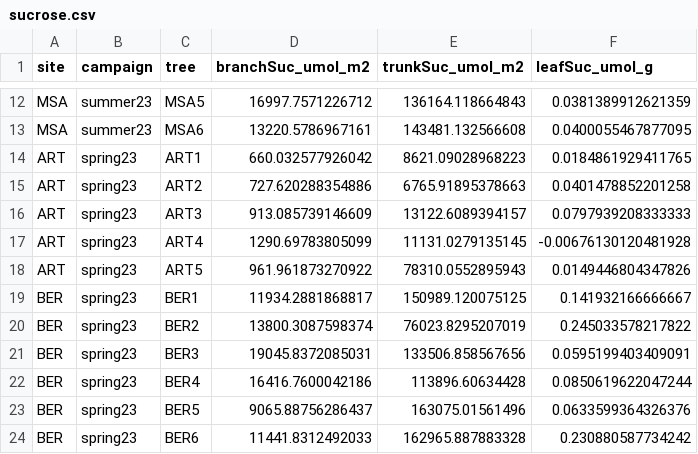
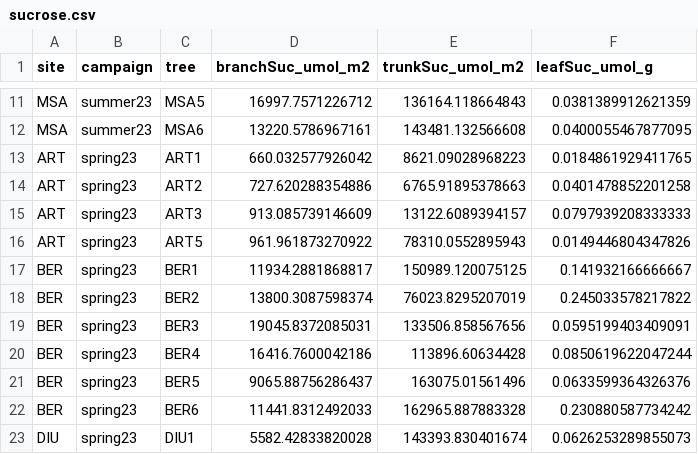
Before and after one commit to TerefiGimeno/PHLISCOgradiente, a CSV file: gradienteOutput/clean_df/sucrose.csv, drawn as a sheet; only a part is shown, gaps mark what is left out; the shorter side is filled out with more unchanged rows; the diff covers the shown part only; the diff names each change by its address in the sheet, - before the commit and + after, or states it on an @@ line.

```diff
--- a/gradienteOutput/clean_df/sucrose.csv
+++ b/gradienteOutput/clean_df/sucrose.csv
-row 17: ART | spring23 | ART4 | 1290.69783805099 | 11131.0279135145 | -0.00676130120481928
```
Also changed, not shown: 13 removed rows elsewhere in this file, 4 other files.
